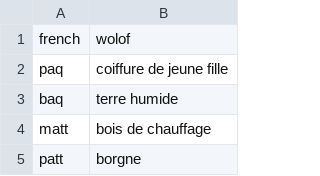
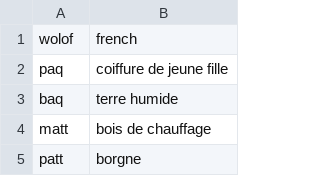
Before and after one commit to Oumar199/Wolof_traduction, a CSV file: data/additional_documents/diagne_sentences/extractions.csv, drawn as a sheet; only a part is shown.

Commit message:
creating a tokenizer for new sentences
Former-commit-id: 49b1730cefd1891a0e7715ed9bf889ea8ffad635

```diff
--- a/data/additional_documents/diagne_sentences/extractions.csv
+++ b/data/additional_documents/diagne_sentences/extractions.csv
@@ -1,2 +1,2 @@
-french,wolof
+wolof,french
 paq,coiffure de jeune fille
```
Also changed, not shown: 5 other files.
